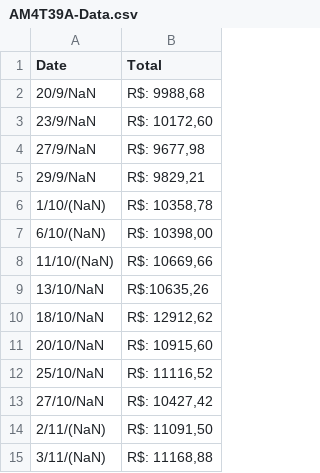
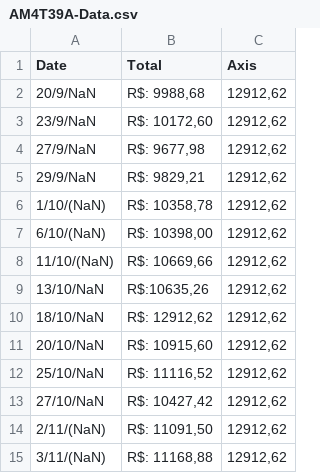
Before and after one commit to RaphaelJDDS/RaphaelJDDS, a CSV file: AM4T39A-Data.csv, drawn as a sheet; the diff names each change by its address in the sheet, - before the commit and + after, or states it on an @@ line.

Commit message:
Update AM4T39A-Data.csv

```diff
--- a/AM4T39A-Data.csv
+++ b/AM4T39A-Data.csv
+column C (Axis), rows 2-15: all 12912,62
```
